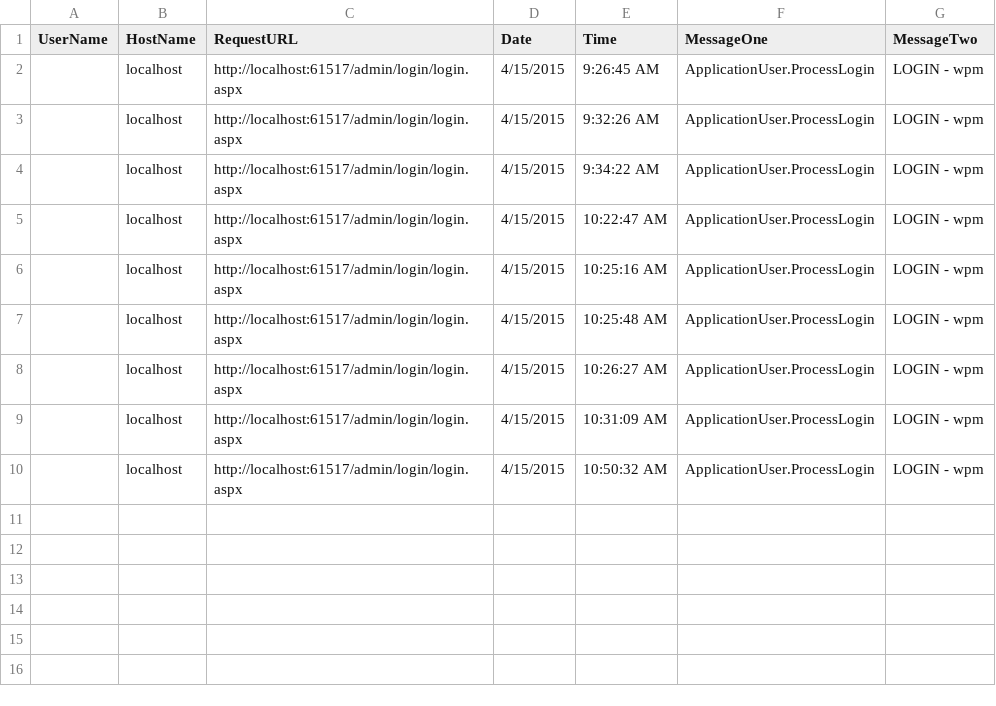
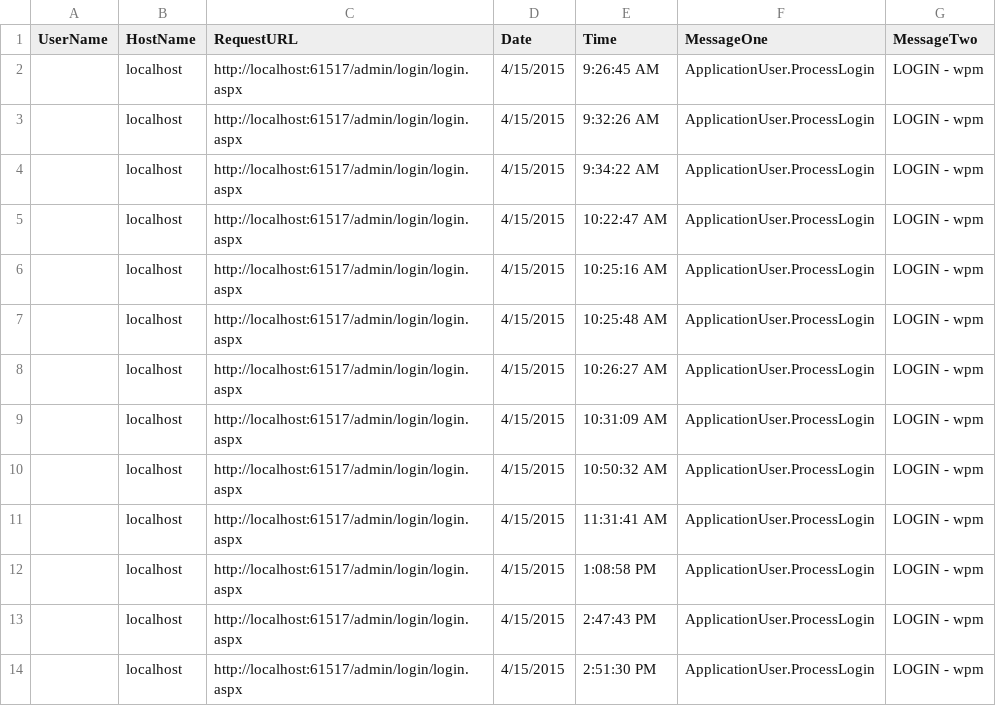
Before and after one commit to markhazleton/WebProjectMechanics, a CSV file: web2010/App_Data/Log/pmAccess.csv, drawn as a sheet; the diff names each change by its address in the sheet, - before the commit and + after, or states it on an @@ line.

```diff
--- a/web2010/App_Data/Log/pmAccess.csv
+++ b/web2010/App_Data/Log/pmAccess.csv
+row 11:  | localhost | http://localhost:61517/admin/login/login.aspx | 4/15/2015 | 11:31:41 AM | ApplicationUser.ProcessLogin | LOGIN - wpm
+row 12:  | localhost | http://localhost:61517/admin/login/login.aspx | 4/15/2015 | 1:08:58 PM | ApplicationUser.ProcessLogin | LOGIN - wpm
+row 13:  | localhost | http://localhost:61517/admin/login/login.aspx | 4/15/2015 | 2:47:43 PM | ApplicationUser.ProcessLogin | LOGIN - wpm
+row 14:  | localhost | http://localhost:61517/admin/login/login.aspx | 4/15/2015 | 2:51:30 PM | ApplicationUser.ProcessLogin | LOGIN - wpm
```
Also changed, not shown: web2010/App_Data/Log/wpm404.csv, 18 other files.
